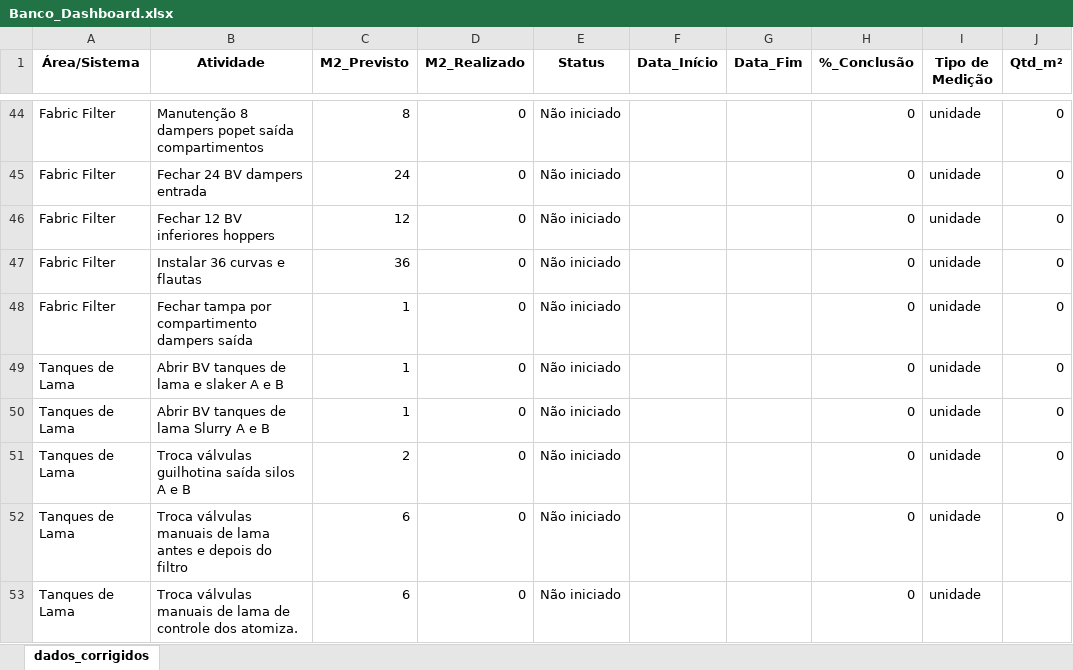
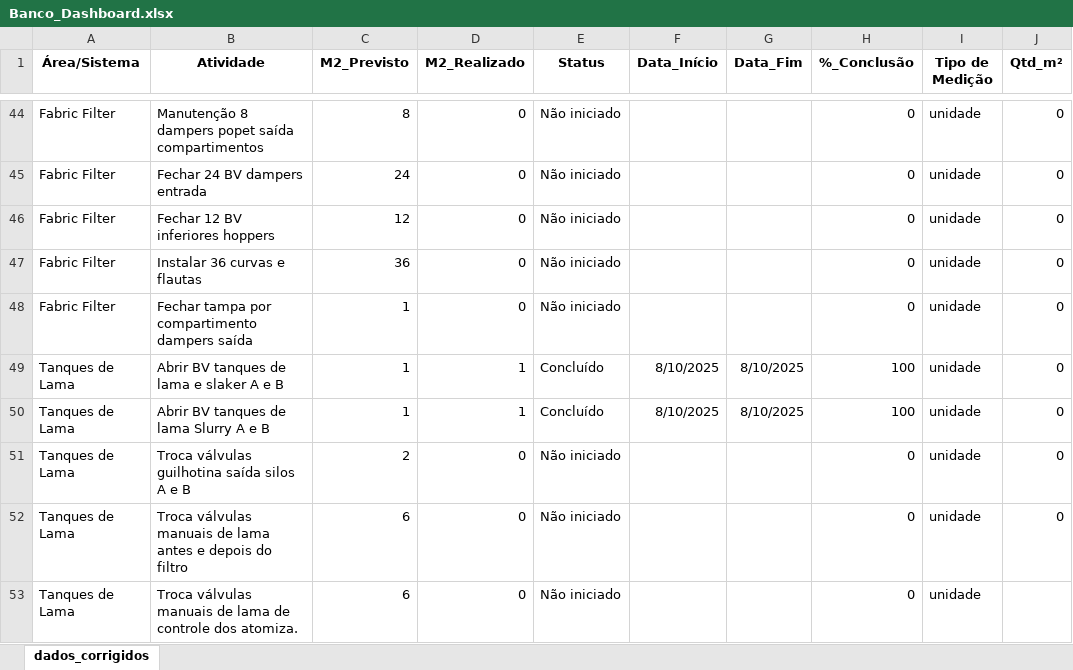
Before and after one commit to guilhermeadsjss/Progresso-da-parada, an Excel workbook: Banco_Dashboard.xlsx, sheet dados_corrigidos, drawn as a sheet; only a part is shown, gaps mark what is left out; values as stored, in another font and other column widths than the file's, no borders; the diff names each change by its address in the sheet, - before the commit and + after, or states it on an @@ line.

Commit message:
Add files via upload

```diff
--- a/Banco_Dashboard.xlsx (sheet dados_corrigidos)
+++ b/Banco_Dashboard.xlsx (sheet dados_corrigidos)
-D49:D50 (M2_Realizado): 0
+D49:D50 (M2_Realizado): 1
-E49:E50 (Status): Não iniciado
+E49:E50 (Status): Concluído
-F49:F50 (Data_Início): (empty)
+F49:F50 (Data_Início): 8/10/2025
-G49:G50 (Data_Fim): (empty)
+G49:G50 (Data_Fim): 8/10/2025
-H49:H50 (%_Conclusão): 0
+H49:H50 (%_Conclusão): 100
```
